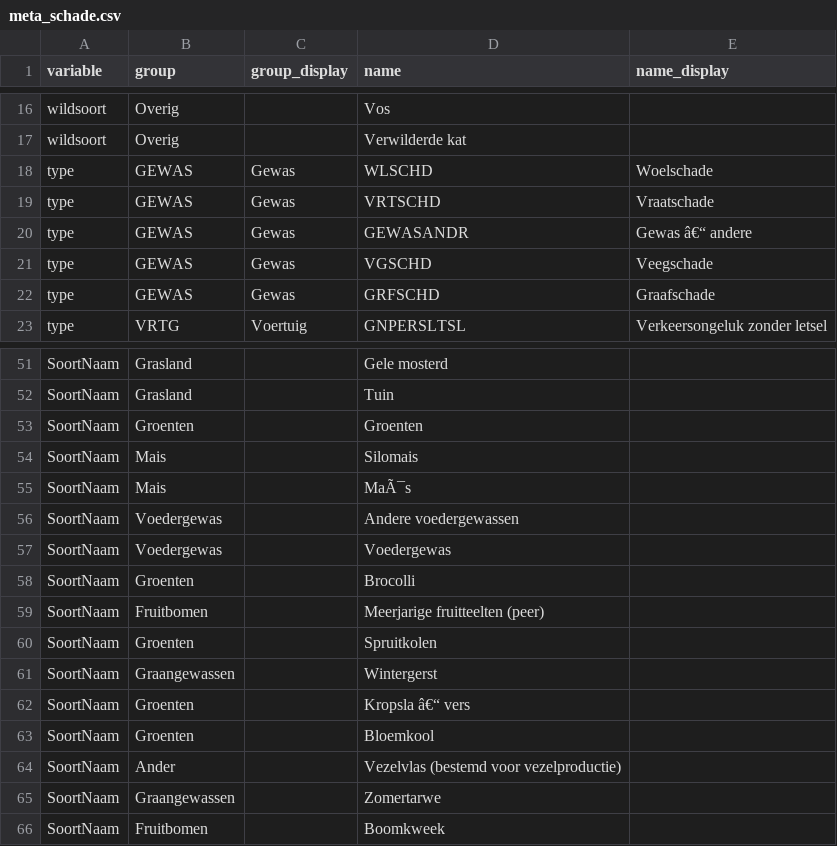
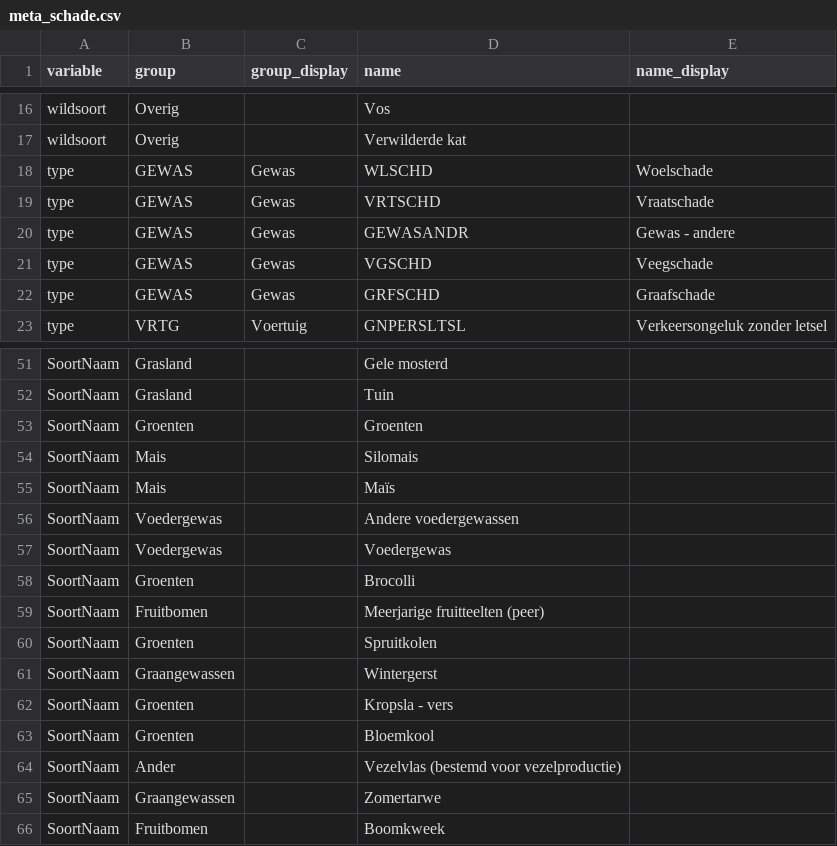
Before and after one commit to inbo/reporting-rshiny-grofwildjacht, a CSV file: reporting-grofwild/inst/extdata/meta_schade.csv, drawn as a sheet; only a part is shown, gaps mark what is left out.

```diff
--- a/reporting-grofwild/inst/extdata/meta_schade.csv
+++ b/reporting-grofwild/inst/extdata/meta_schade.csv
@@ -19,3 +19,3 @@ type;GEWAS;Gewas;WLSCHD;Woelschade
 type;GEWAS;Gewas;VRTSCHD;Vraatschade
-type;GEWAS;Gewas;GEWASANDR;Gewas â€“ andere
+type;GEWAS;Gewas;GEWASANDR;Gewas - andere
 type;GEWAS;Gewas;VGSCHD;Veegschade
@@ -54,3 +54,3 @@ SoortNaam;Groenten;;Groenten;
 SoortNaam;Mais;;Silomais;
-SoortNaam;Mais;;MaÃ¯s;
+SoortNaam;Mais;;Maïs;
 SoortNaam;Voedergewas;;Andere voedergewassen;
@@ -61,3 +61,3 @@ SoortNaam;Groenten;;Spruitkolen;
 SoortNaam;Graangewassen;;Wintergerst;
-SoortNaam;Groenten;;Kropsla â€“ vers;
+SoortNaam;Groenten;;Kropsla - vers;
 SoortNaam;Groenten;;Bloemkool;
```
Also changed, not shown: 15 other files.
